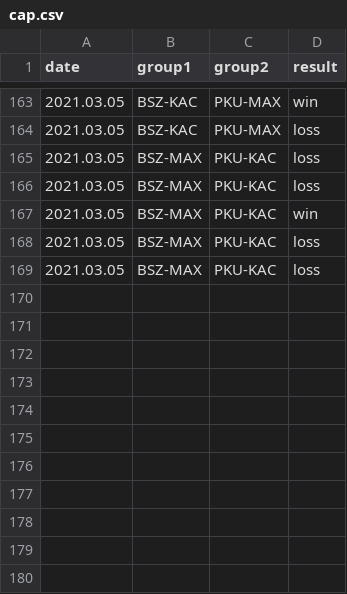
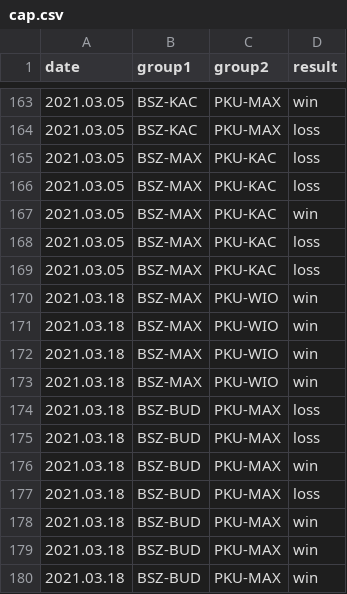
Before and after one commit to kajmaj87/kicker, a CSV file: cap.csv, drawn as a sheet; only a part is shown, gaps mark what is left out.

Commit message:
18.03.2021 dzien jak co dzien ez

```diff
--- a/cap.csv
+++ b/cap.csv
@@ -169 +169,12 @@ date,group1,group2,result
 2021.03.05,BSZ-MAX,PKU-KAC,loss
+2021.03.18,BSZ-MAX,PKU-WIO,win
+2021.03.18,BSZ-MAX,PKU-WIO,win
+2021.03.18,BSZ-MAX,PKU-WIO,win
+2021.03.18,BSZ-MAX,PKU-WIO,win
+2021.03.18,BSZ-BUD,PKU-MAX,loss
+2021.03.18,BSZ-BUD,PKU-MAX,loss
+2021.03.18,BSZ-BUD,PKU-MAX,win
+2021.03.18,BSZ-BUD,PKU-MAX,loss
+2021.03.18,BSZ-BUD,PKU-MAX,win
+2021.03.18,BSZ-BUD,PKU-MAX,win
+2021.03.18,BSZ-BUD,PKU-MAX,win
```
